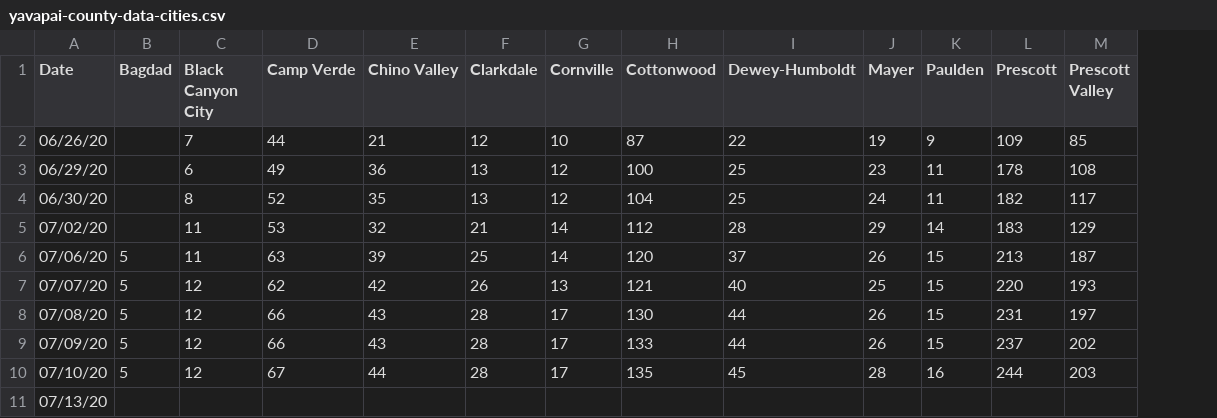
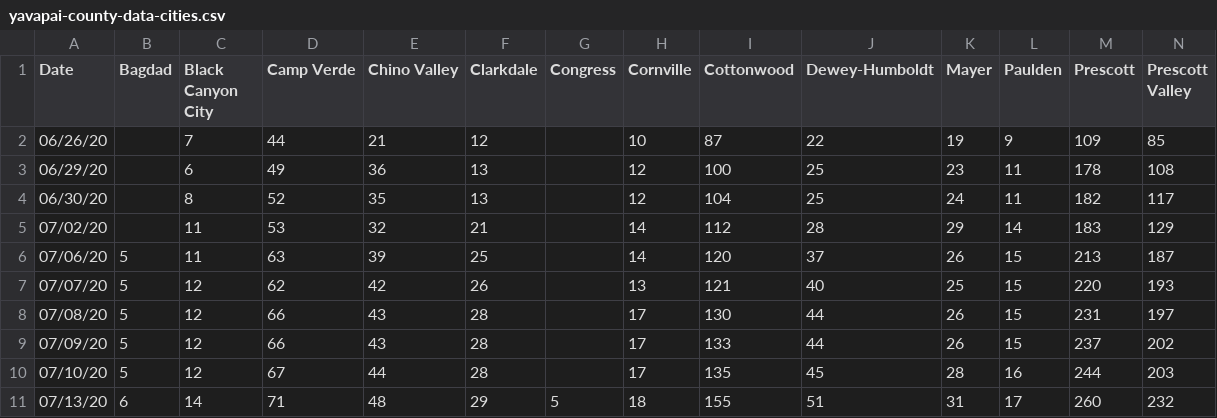
Before and after one commit to AbsorbingChaos/verdevalleyvirus, a CSV file: data/yavapai-county-data-cities.csv, drawn as a sheet; only a part is shown; addresses are those after the commit; the diff covers the shown part only; the diff names each change by its address in the sheet, - before the commit and + after, or states it on an @@ line.

```diff
--- a/data/yavapai-county-data-cities.csv
+++ b/data/yavapai-county-data-cities.csv
+column G (Congress), row 11: 5
-B11 (Bagdad): (empty)
+B11 (Bagdad): 6
-C11 (Black Canyon City): (empty)
+C11 (Black Canyon City): 14
-D11 (Camp Verde): (empty)
+D11 (Camp Verde): 71
-E11 (Chino Valley): (empty)
+E11 (Chino Valley): 48
-F11 (Clarkdale): (empty)
+F11 (Clarkdale): 29
-H11 (Cornville): (empty)
+H11 (Cornville): 18
-I11 (Cottonwood): (empty)
+I11 (Cottonwood): 155
-J11 (Dewey-Humboldt): (empty)
+J11 (Dewey-Humboldt): 51
-K11 (Mayer): (empty)
+K11 (Mayer): 31
-L11 (Paulden): (empty)
+L11 (Paulden): 17
-M11 (Prescott): (empty)
+M11 (Prescott): 260
-N11 (Prescott Valley): (empty)
+N11 (Prescott Valley): 232
```
Also changed, not shown: 5 edited cells elsewhere in this file, data/yavapai-county-data-hospitals.csv, data/yavapai-county-data-master.csv, 2 other files.
